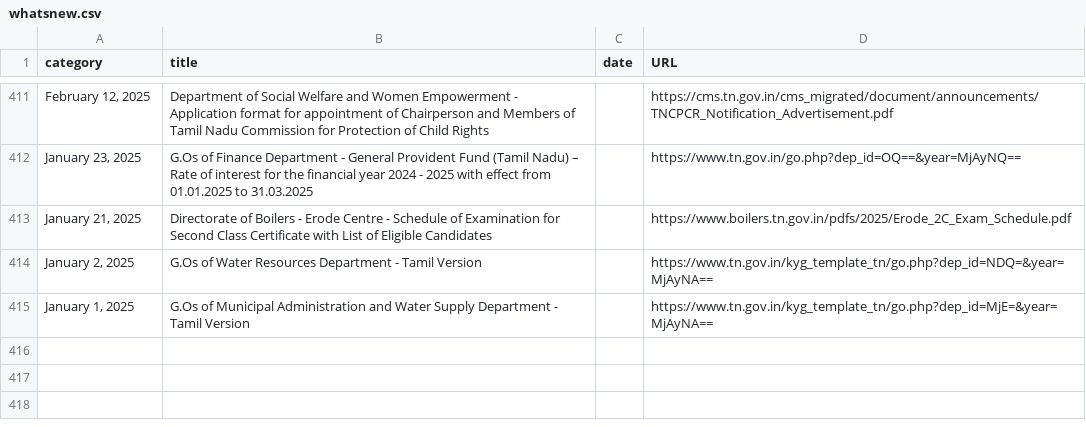
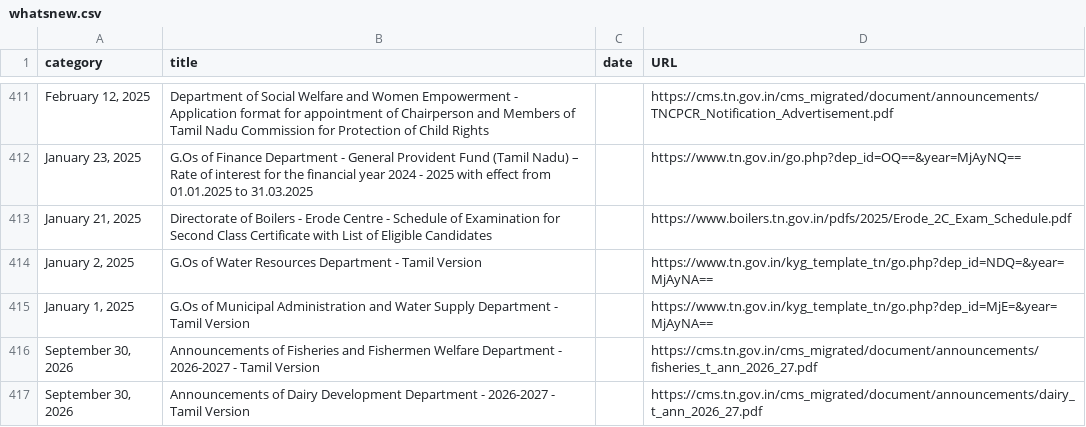
Before and after one commit to DigitalIndiaArchiver/TNGazette, a CSV file: data/dailytn/whatsnew.csv, drawn as a sheet; only a part is shown, gaps mark what is left out; the diff names each change by its address in the sheet, - before the commit and + after, or states it on an @@ line.

Commit message:
Daily TN (2026-10-07): new=0 go=0 whatsnew=0 tnpcb_ph=0 seco=0 circulars=0 gcc_cr=0 | pending=15

```diff
--- a/data/dailytn/whatsnew.csv
+++ b/data/dailytn/whatsnew.csv
+row 416: September 30, 2026 | Announcements of Fisheries and Fishermen Welfare Department - 2026-2027 - Tamil Version |  | https://cms.tn.gov.in/cms_migrated/document/announcements/fisheries_t_ann_2026_27.pdf
+row 417: September 30, 2026 | Announcements of Dairy Development Department - 2026-2027 - Tamil Version |  | https://cms.tn.gov.in/cms_migrated/document/announcements/dairy_t_ann_2026_27.pdf
```
Also changed, not shown: data/dailytn/go.csv, data/dailytn/tnpcb_ph.csv, 2 other files.
